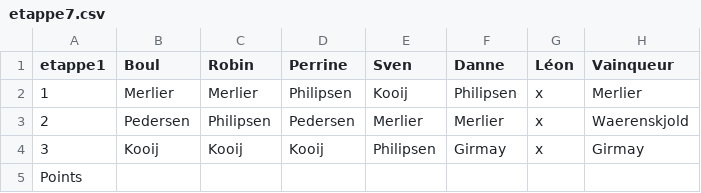
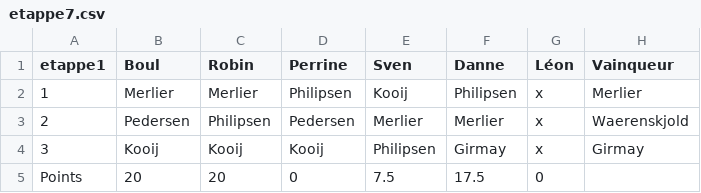
Before and after one commit to iggorgorgamel/TDF2026, a CSV file: data/etappe7.csv, drawn as a sheet; the diff names each change by its address in the sheet, - before the commit and + after, or states it on an @@ line.

```diff
--- a/data/etappe7.csv
+++ b/data/etappe7.csv
-B5 (Boul): (empty)
+B5 (Boul): 20
-C5 (Robin): (empty)
+C5 (Robin): 20
-D5 (Perrine): (empty)
+D5 (Perrine): 0
-E5 (Sven): (empty)
+E5 (Sven): 7.5
-F5 (Danne): (empty)
+F5 (Danne): 17.5
-G5 (Léon): (empty)
+G5 (Léon): 0
```
Also changed, not shown: data/evolStandings.csv, 1 other file.
